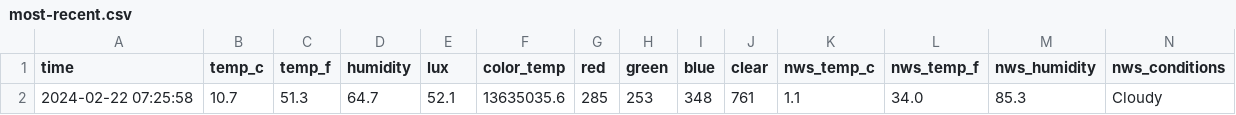
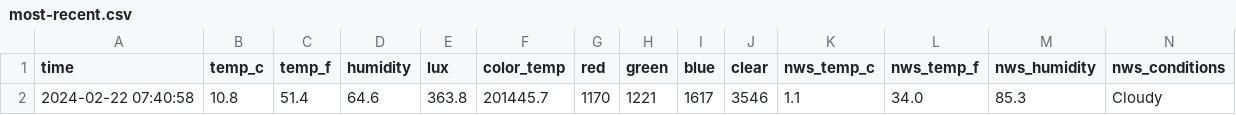
Before and after one commit to emilyanndavis/drafty, a CSV file: _data/most-recent.csv, drawn as a sheet.

```diff
--- a/_data/most-recent.csv
+++ b/_data/most-recent.csv
@@ -1,2 +1,2 @@
 time,temp_c,temp_f,humidity,lux,color_temp,red,green,blue,clear,nws_temp_c,nws_temp_f,nws_humidity,nws_conditions
-2024-02-22 07:25:58,10.7,51.3,64.7,52.1,13635035.6,285,253,348,761,1.1,34.0,85.3,Cloudy
+2024-02-22 07:40:58,10.8,51.4,64.6,363.8,201445.7,1170,1221,1617,3546,1.1,34.0,85.3,Cloudy
```
Also changed, not shown: _data/all.csv.
